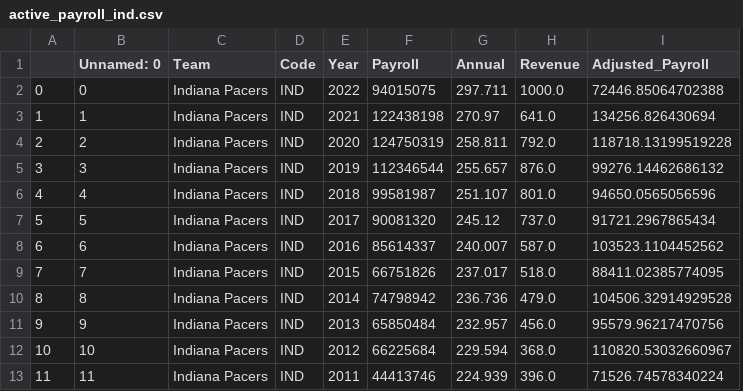
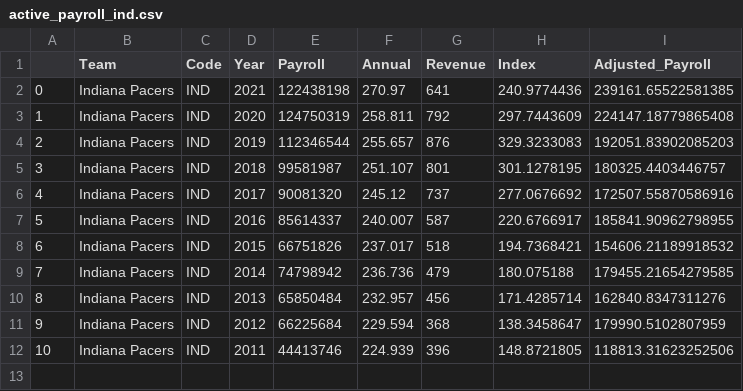
Before and after one commit to SLBlundell/slblundell.github.io, a CSV file: week4/active_payroll_ind.csv, drawn as a sheet; removed rows and columns are numbered as before the commit, all else as after; the diff names each change by its address in the sheet, - before the commit and + after, or states it on an @@ line.

```diff
--- a/week4/active_payroll_ind.csv
+++ b/week4/active_payroll_ind.csv
-column B (Unnamed: 0), rows 3-13: 1 | 2 | 3 | 4 | 5 | 6 | 7 | 8 | 9 | 10 | 11
+column H (Index), rows 2-12: 240.9774436 | 297.7443609 | 329.3233083 | 301.1278195 | 277.0676692 | 220.6766917 | 194.7368421 | 180.075188 | 171.4285714 | 138.3458647 | 148.8721805
-row 2: 0 | 0 | Indiana Pacers | IND | 2022 | 94015075 | 297.711 | 1000.0 | 72446.85064702388
@@ column A renumbered from row 2 down @@
-G2 (Revenue): 641.0
+G2 (Revenue): 641
-I2 (Adjusted_Payroll): 134256.826430694
+I2 (Adjusted_Payroll): 239161.65522581385
-G3 (Revenue): 792.0
+G3 (Revenue): 792
-I3 (Adjusted_Payroll): 118718.13199519228
+I3 (Adjusted_Payroll): 224147.18779865408
-G4 (Revenue): 876.0
+G4 (Revenue): 876
-I4 (Adjusted_Payroll): 99276.14462686132
+I4 (Adjusted_Payroll): 192051.83902085203
-G5 (Revenue): 801.0
+G5 (Revenue): 801
-I5 (Adjusted_Payroll): 94650.0565056596
+I5 (Adjusted_Payroll): 180325.4403446757
-G6 (Revenue): 737.0
+G6 (Revenue): 737
-I6 (Adjusted_Payroll): 91721.2967865434
+I6 (Adjusted_Payroll): 172507.55870586916
-G7 (Revenue): 587.0
+G7 (Revenue): 587
-I7 (Adjusted_Payroll): 103523.1104452562
+I7 (Adjusted_Payroll): 185841.90962798955
-G8 (Revenue): 518.0
+G8 (Revenue): 518
-I8 (Adjusted_Payroll): 88411.02385774095
+I8 (Adjusted_Payroll): 154606.21189918532
-G9 (Revenue): 479.0
+G9 (Revenue): 479
-I9 (Adjusted_Payroll): 104506.32914929528
+I9 (Adjusted_Payroll): 179455.21654279585
-G10 (Revenue): 456.0
+G10 (Revenue): 456
-I10 (Adjusted_Payroll): 95579.96217470756
+I10 (Adjusted_Payroll): 162840.8347311276
-G11 (Revenue): 368.0
+G11 (Revenue): 368
-I11 (Adjusted_Payroll): 110820.53032660967
+I11 (Adjusted_Payroll): 179990.5102807959
-G12 (Revenue): 396.0
+G12 (Revenue): 396
-I12 (Adjusted_Payroll): 71526.74578340224
+I12 (Adjusted_Payroll): 118813.31623252506
```
Also changed, not shown: week4/active_payroll_atl.csv, week4/active_payroll_bos.csv, 31 other files.
